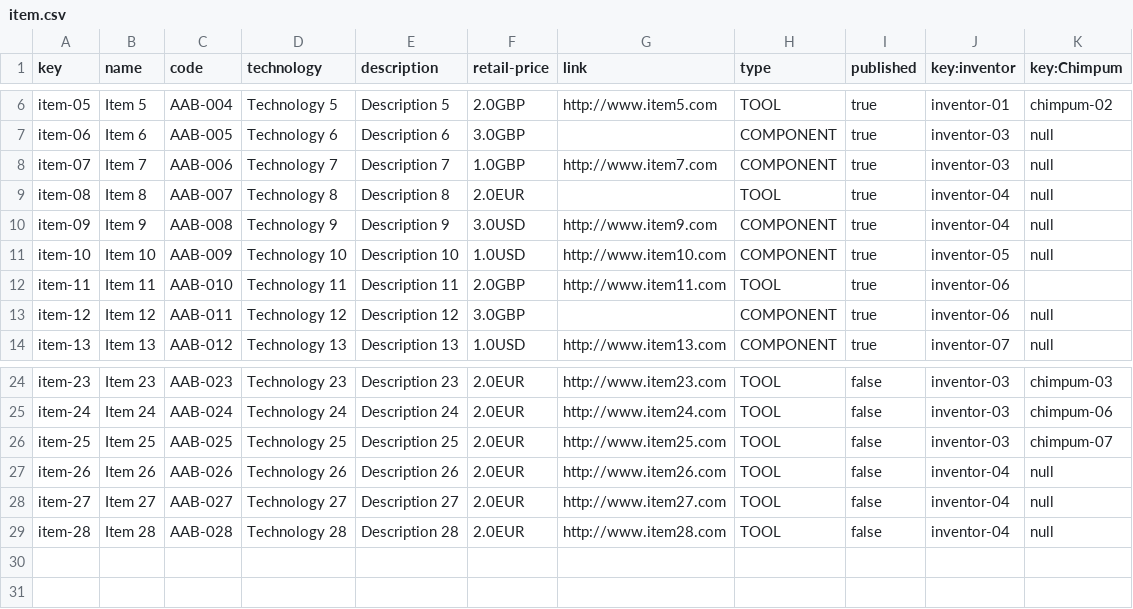
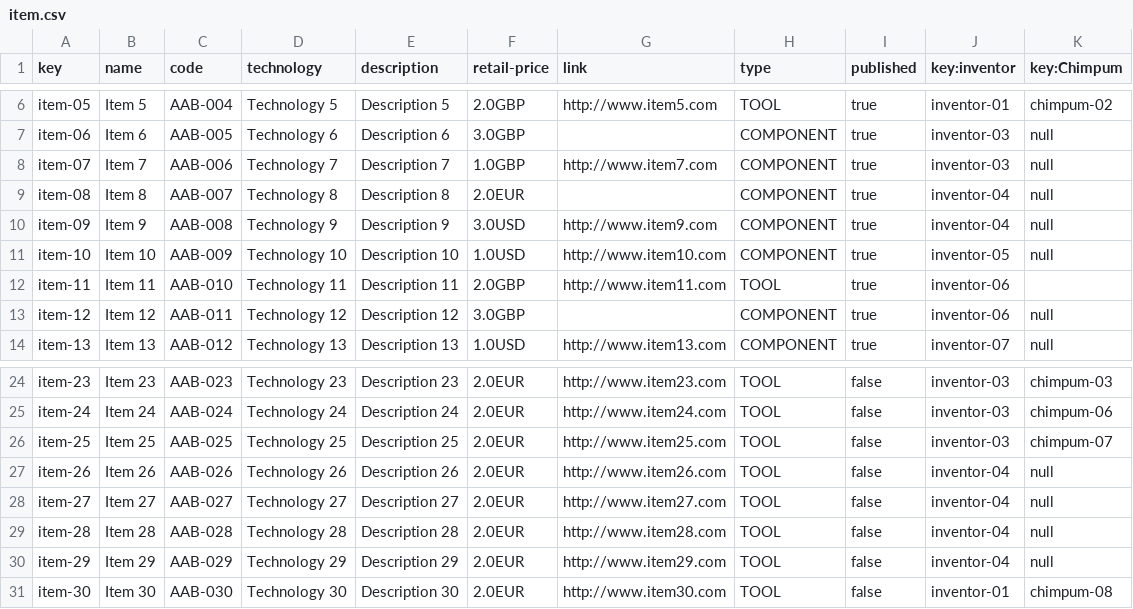
Before and after one commit to danrodcam/Acme-Toolkits, a CSV file: src/main/webapp/WEB-INF/resources/sample-data/item.csv, drawn as a sheet; only a part is shown, gaps mark what is left out.

```diff
--- a/src/main/webapp/WEB-INF/resources/sample-data/item.csv
+++ b/src/main/webapp/WEB-INF/resources/sample-data/item.csv
@@ -8,3 +8,3 @@ item-06,Item 6,AAB-005,Technology 6,Description 6,3.0GBP,,COMPONENT,true,invento
 item-07,Item 7,AAB-006,Technology 7,Description 7,1.0GBP,http://www.item7.com,COMPONENT,true,inventor-03,null
-item-08,Item 8,AAB-007,Technology 8,Description 8,2.0EUR,,TOOL,true,inventor-04,null
+item-08,Item 8,AAB-007,Technology 8,Description 8,2.0EUR,,COMPONENT,true,inventor-04,null
 item-09,Item 9,AAB-008,Technology 9,Description 9,3.0USD,http://www.item9.com,COMPONENT,true,inventor-04,null
@@ -29 +29,3 @@ item-27,Item 27,AAB-027,Technology 27,Description 27,2.0EUR,http://www.item27.co
 item-28,Item 28,AAB-028,Technology 28,Description 28,2.0EUR,http://www.item28.com,TOOL,false,inventor-04,null
+item-29,Item 29,AAB-029,Technology 29,Description 29,2.0EUR,http://www.item29.com,TOOL,false,inventor-04,null
+item-30,Item 30,AAB-030,Technology 30,Description 30,2.0EUR,http://www.item30.com,TOOL,false,inventor-01,chimpum-08
```
Also changed, not shown: src/main/webapp/WEB-INF/resources/sample-data/chimpum.csv, 1 other file.
